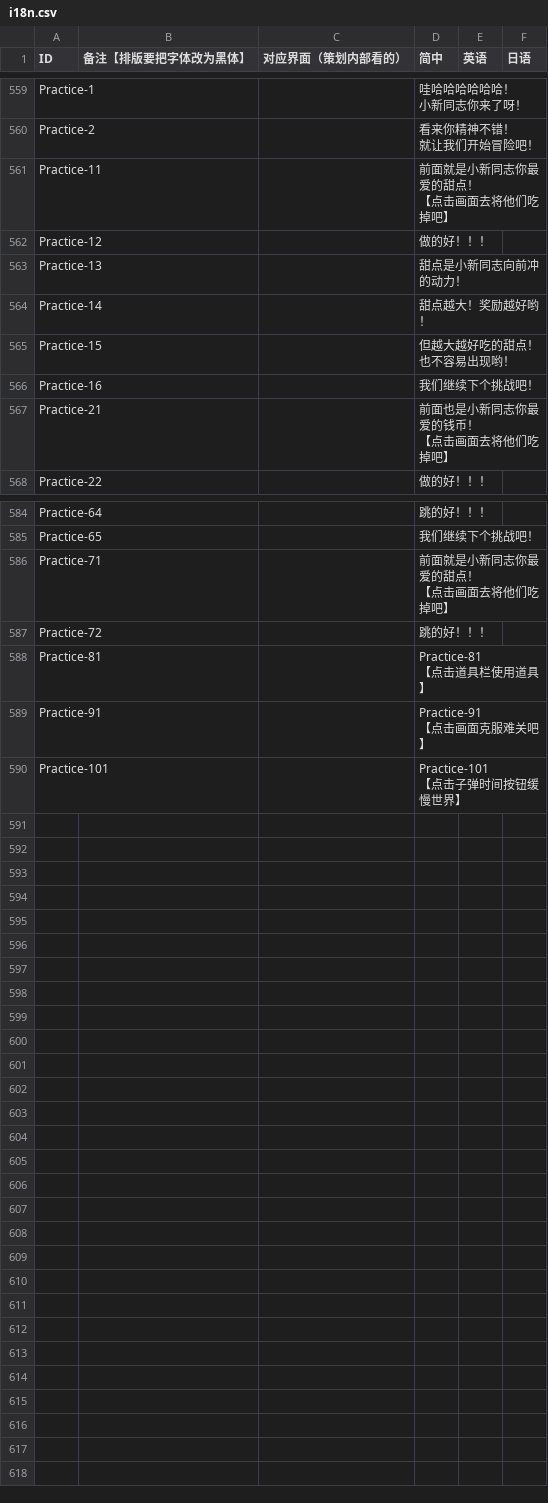
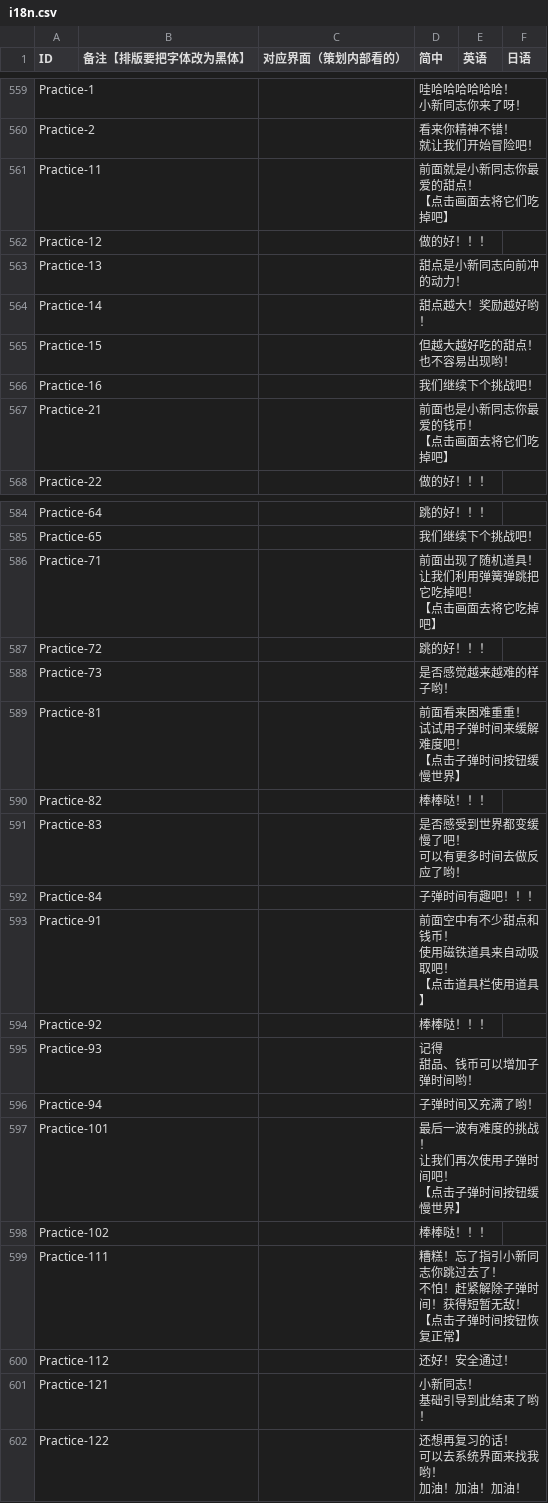
Before and after one commit to Aran1992/bike, a CSV file: 小新资源（覆盖测试）/i18n.csv, drawn as a sheet; only a part is shown, gaps mark what is left out.

```diff
--- a/小新资源（覆盖测试）/i18n.csv
+++ b/小新资源（覆盖测试）/i18n.csv
@@ -684,5 +684,5 @@ Practice-2,,,"看来你精神不错！
 就让我们开始冒险吧！",,
-Practice-11,,,"前面就是小新同志你最爱的甜点！
-
-                【点击画面去将他们吃掉吧】",,
+Practice-11,,,"前面就是小新同志你最爱的甜点！
+
+                【点击画面去将它们吃掉吧】",,
 Practice-12,,,做的好！！！,,
@@ -693,5 +693,5 @@ Practice-15,,,"但越大越好吃的甜点！
 Practice-16,,,我们继续下个挑战吧！,,
-Practice-21,,,"前面也是小新同志你最爱的钱币！
-
-                【点击画面去将他们吃掉吧】",,
+Practice-21,,,"前面也是小新同志你最爱的钱币！
+
+                【点击画面去将它们吃掉吧】",,
 Practice-22,,,做的好！！！,,
@@ -734,14 +734,38 @@ Practice-64,,,跳的好！！！,,
 Practice-65,,,我们继续下个挑战吧！,,
-Practice-71,,,"前面就是小新同志你最爱的甜点！
-
-                【点击画面去将他们吃掉吧】",,
+Practice-71,,,"前面出现了随机道具！
+让我们利用弹簧弹跳把它吃掉吧！
+
+                【点击画面去将它吃掉吧】",,
 Practice-72,,,跳的好！！！,,
-Practice-81,,,"Practice-81
-
-                【点击道具栏使用道具】",,
-Practice-91,,,"Practice-91
-
-                【点击画面克服难关吧】",,
-Practice-101,,,"Practice-101
-
-                【点击子弹时间按钮缓慢世界】",,
+Practice-73,,,是否感觉越来越难的样子哟！,,
+Practice-81,,,"前面看来困难重重！
+试试用子弹时间来缓解难度吧！
+
+                【点击子弹时间按钮缓慢世界】",,
+Practice-82,,,棒棒哒！！！,,
+Practice-83,,,"是否感受到世界都变缓慢了吧！
+可以有更多时间去做反应了哟！",,
+Practice-84,,,子弹时间有趣吧！！！,,
+Practice-91,,,"前面空中有不少甜点和钱币！
+使用磁铁道具来自动吸取吧！
+
+                【点击道具栏使用道具】",,
+Practice-92,,,棒棒哒！！！,,
+Practice-93,,,"记得
+      甜品、钱币可以增加子弹时间哟！",,
+Practice-94,,,子弹时间又充满了哟！,,
+Practice-101,,,"最后一波有难度的挑战！
+让我们再次使用子弹时间吧！
+
+                【点击子弹时间按钮缓慢世界】",,
+Practice-102,,,棒棒哒！！！,,
+Practice-111,,,"糟糕！忘了指引小新同志你跳过去了！
+不怕！赶紧解除子弹时间！获得短暂无敌！
+
+                【点击子弹时间按钮恢复正常】",,
+Practice-112,,,还好！安全通过！,,
+Practice-121,,,"小新同志！
+基础引导到此结束了哟！",,
+Practice-122,,,"还想再复习的话！
+可以去系统界面来找我哟！
+                      加油！加油！加油！",,
```
Also changed, not shown: 1 other file.
